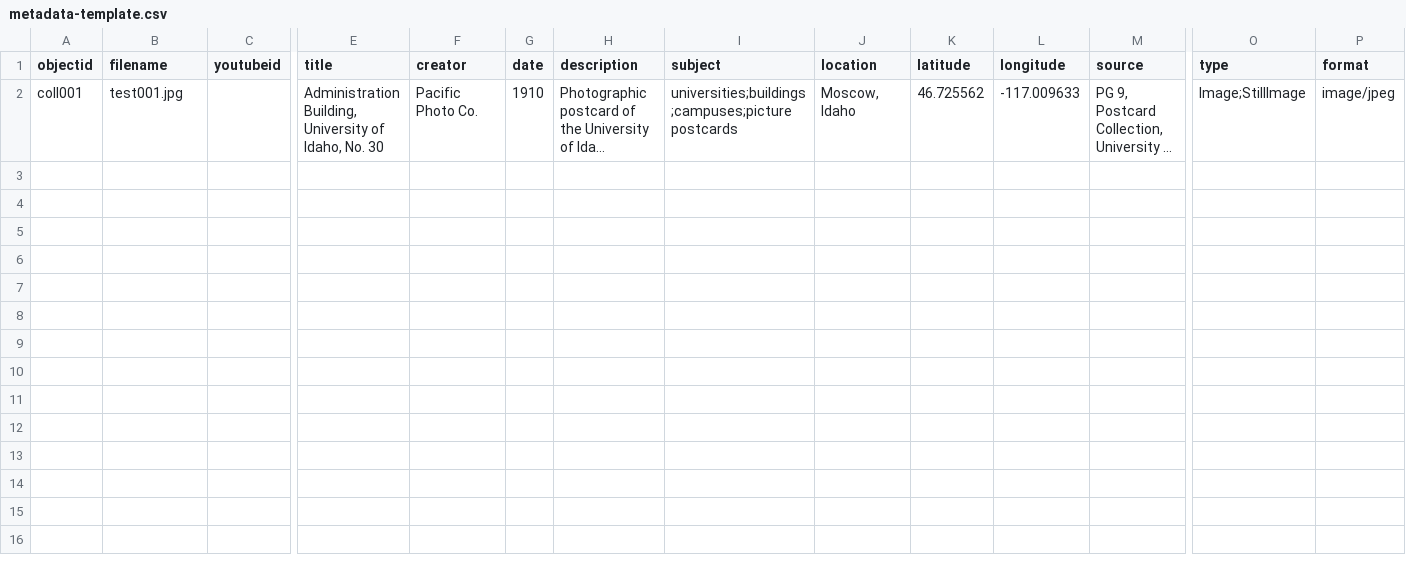
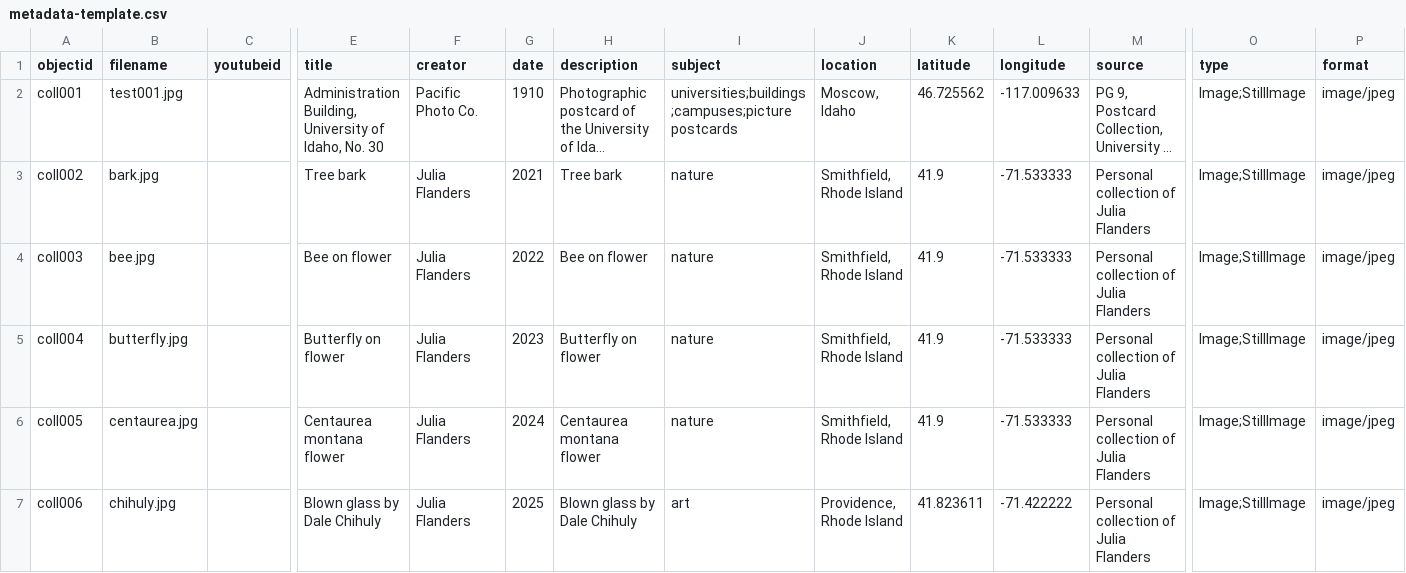
Before and after one commit to juliaflanders/collectionbuilder-gh, a CSV file: _data/metadata-template.csv, drawn as a sheet; only a part is shown, gaps mark what is left out; long unchanged cells end in …; rows hold the shown columns only; the diff names each change by its address in the sheet, - before the commit and + after, or states it on an @@ line.

Commit message:
Added images and metadata to test site

```diff
--- a/_data/metadata-template.csv
+++ b/_data/metadata-template.csv
+row 3: coll002 | bark.jpg |  | Tree bark | Julia Flanders | 2021 | Tree bark | nature | Smithfield, Rhode Island | 41.9 | -71.533333 | Personal collection of Julia Flanders | Image;StillImage | image/jpeg
+row 4: coll003 | bee.jpg |  | Bee on flower | Julia Flanders | 2022 | Bee on flower | nature | Smithfield, Rhode Island | 41.9 | -71.533333 | Personal collection of Julia Flanders | Image;StillImage | image/jpeg
+row 5: coll004 | butterfly.jpg |  | Butterfly on flower | Julia Flanders | 2023 | Butterfly on flower | nature | Smithfield, Rhode Island | 41.9 | -71.533333 | Personal collection of Julia Flanders | Image;StillImage | image/jpeg
+row 6: coll005 | centaurea.jpg |  | Centaurea montana flower | Julia Flanders | 2024 | Centaurea montana flower | nature | Smithfield, Rhode Island | 41.9 | -71.533333 | Personal collection of Julia Flanders | Image;StillImage | image/jpeg
+row 7: coll006 | chihuly.jpg |  | Blown glass by Dale Chihuly | Julia Flanders | 2025 | Blown glass by Dale Chihuly | art | Providence, Rhode Island | 41.823611 | -71.422222 | Personal collection of Julia Flanders | Image;StillImage | image/jpeg
```
Also changed, not shown: 5 other files.
